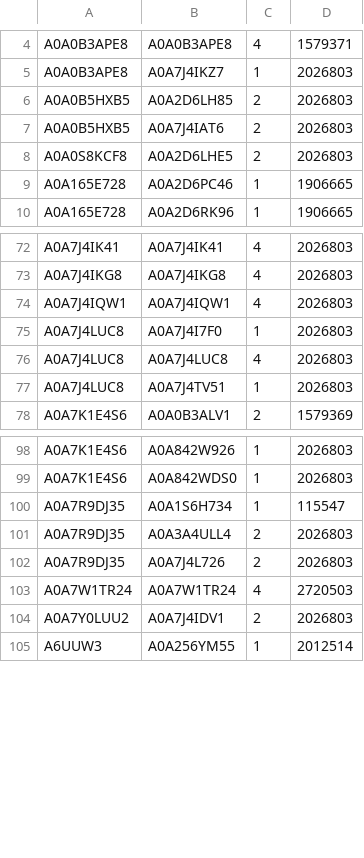
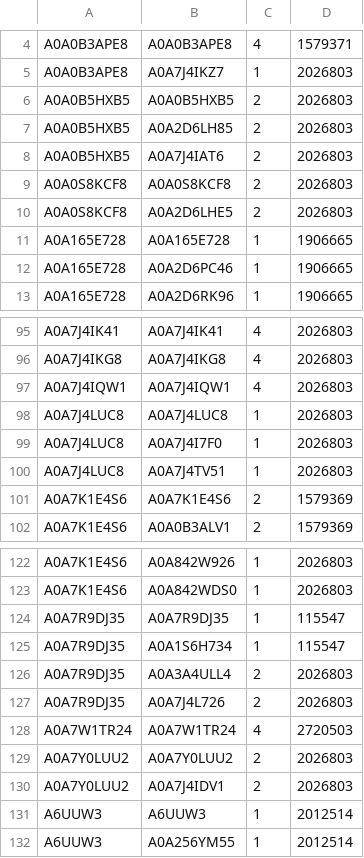
Before and after one commit to ambrebaumann/DArchFoldsNF, a TSV file: data/afdb/fs.tsv, drawn as a sheet; only a part is shown, gaps mark what is left out; the diff covers the shown part only.

```diff
--- a/data/afdb/fs.tsv
+++ b/data/afdb/fs.tsv
@@ -5,5 +5,8 @@ A0A0B3APE8	A0A0B3APE8	4	1579371
 A0A0B3APE8	A0A7J4IKZ7	1	2026803
+A0A0B5HXB5	A0A0B5HXB5	2	2026803
 A0A0B5HXB5	A0A2D6LH85	2	2026803
 A0A0B5HXB5	A0A7J4IAT6	2	2026803
+A0A0S8KCF8	A0A0S8KCF8	2	2026803
 A0A0S8KCF8	A0A2D6LHE5	2	2026803
+A0A165E728	A0A165E728	1	1906665
 A0A165E728	A0A2D6PC46	1	1906665
@@ -74,5 +97,6 @@ A0A7J4IKG8	A0A7J4IKG8	4	2026803
 A0A7J4IQW1	A0A7J4IQW1	4	2026803
+A0A7J4LUC8	A0A7J4LUC8	1	2026803
 A0A7J4LUC8	A0A7J4I7F0	1	2026803
-A0A7J4LUC8	A0A7J4LUC8	4	2026803
 A0A7J4LUC8	A0A7J4TV51	1	2026803
+A0A7K1E4S6	A0A7K1E4S6	2	1579369
 A0A7K1E4S6	A0A0B3ALV1	2	1579369
@@ -99,2 +123,3 @@ A0A7K1E4S6	A0A842W926	1	2026803
 A0A7K1E4S6	A0A842WDS0	1	2026803
+A0A7R9DJ35	A0A7R9DJ35	1	115547
 A0A7R9DJ35	A0A1S6H734	1	115547
@@ -103,3 +128,5 @@ A0A7R9DJ35	A0A7J4L726	2	2026803
 A0A7W1TR24	A0A7W1TR24	4	2720503
+A0A7Y0LUU2	A0A7Y0LUU2	2	2026803
 A0A7Y0LUU2	A0A7J4IDV1	2	2026803
+A6UUW3	A6UUW3	1	2012514
 A6UUW3	A0A256YM55	1	2012514
```
Also changed, not shown: 20 added rows elsewhere in this file, 11 other files.
